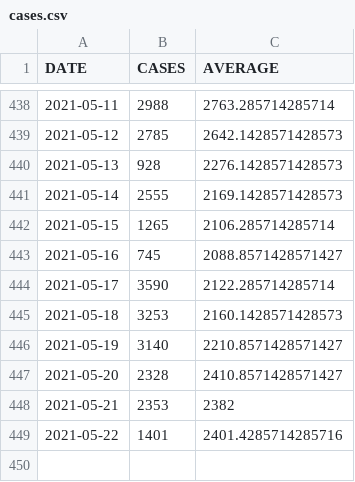
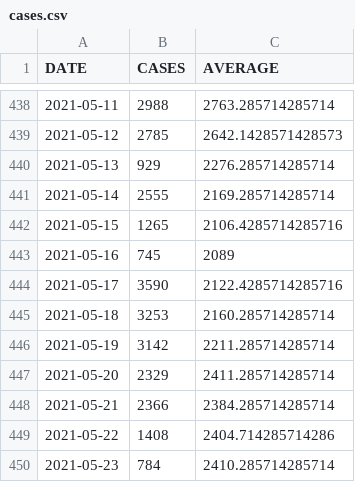
Before and after one commit to bmesuere/covid, a CSV file: data/cases.csv, drawn as a sheet; only a part is shown, gaps mark what is left out.

```diff
--- a/data/cases.csv
+++ b/data/cases.csv
@@ -439,11 +439,12 @@
 "2021-05-12",2785,2642.1428571428573
-"2021-05-13",928,2276.1428571428573
-"2021-05-14",2555,2169.1428571428573
-"2021-05-15",1265,2106.285714285714
-"2021-05-16",745,2088.8571428571427
-"2021-05-17",3590,2122.285714285714
-"2021-05-18",3253,2160.1428571428573
-"2021-05-19",3140,2210.8571428571427
-"2021-05-20",2328,2410.8571428571427
-"2021-05-21",2353,2382
-"2021-05-22",1401,2401.4285714285716
+"2021-05-13",929,2276.285714285714
+"2021-05-14",2555,2169.285714285714
+"2021-05-15",1265,2106.4285714285716
+"2021-05-16",745,2089
+"2021-05-17",3590,2122.4285714285716
+"2021-05-18",3253,2160.285714285714
+"2021-05-19",3142,2211.285714285714
+"2021-05-20",2329,2411.285714285714
+"2021-05-21",2366,2384.285714285714
+"2021-05-22",1408,2404.714285714286
+"2021-05-23",784,2410.285714285714
```
Also changed, not shown: data/deaths.csv, data/hospi.csv, 1 other file.
